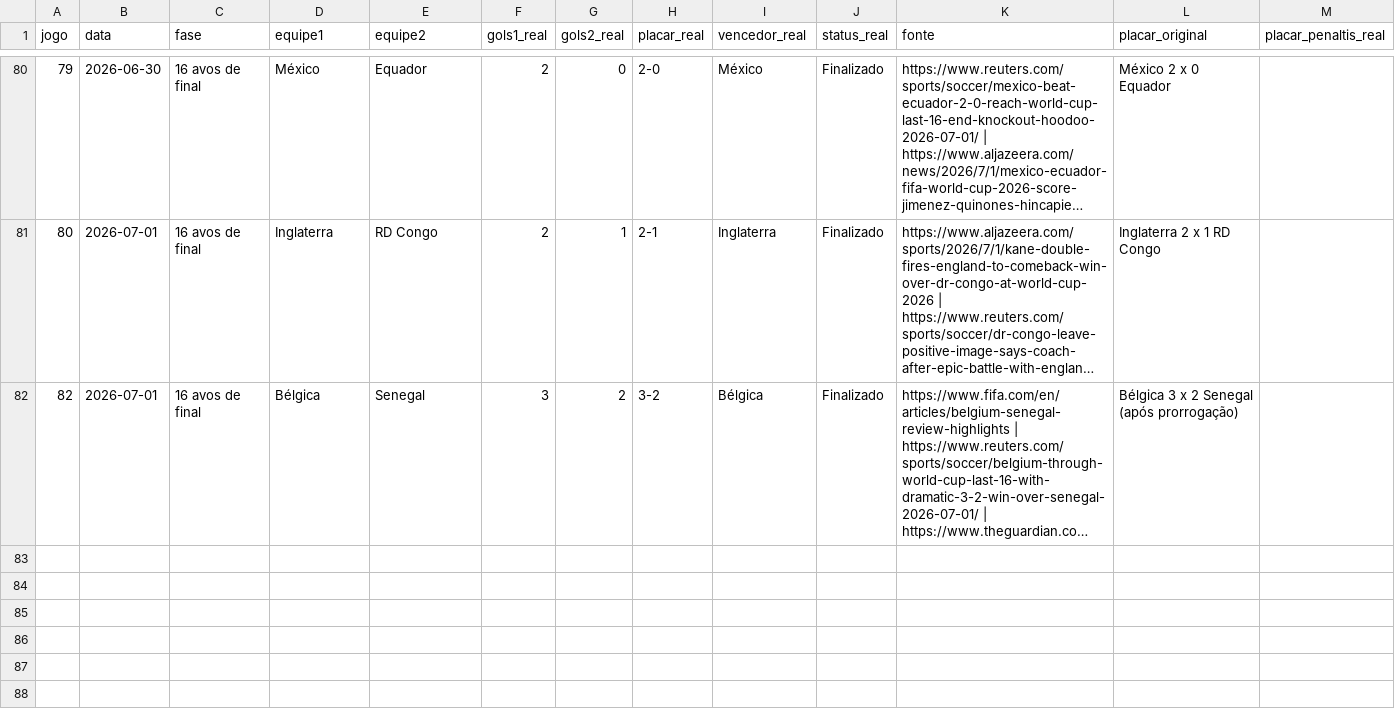
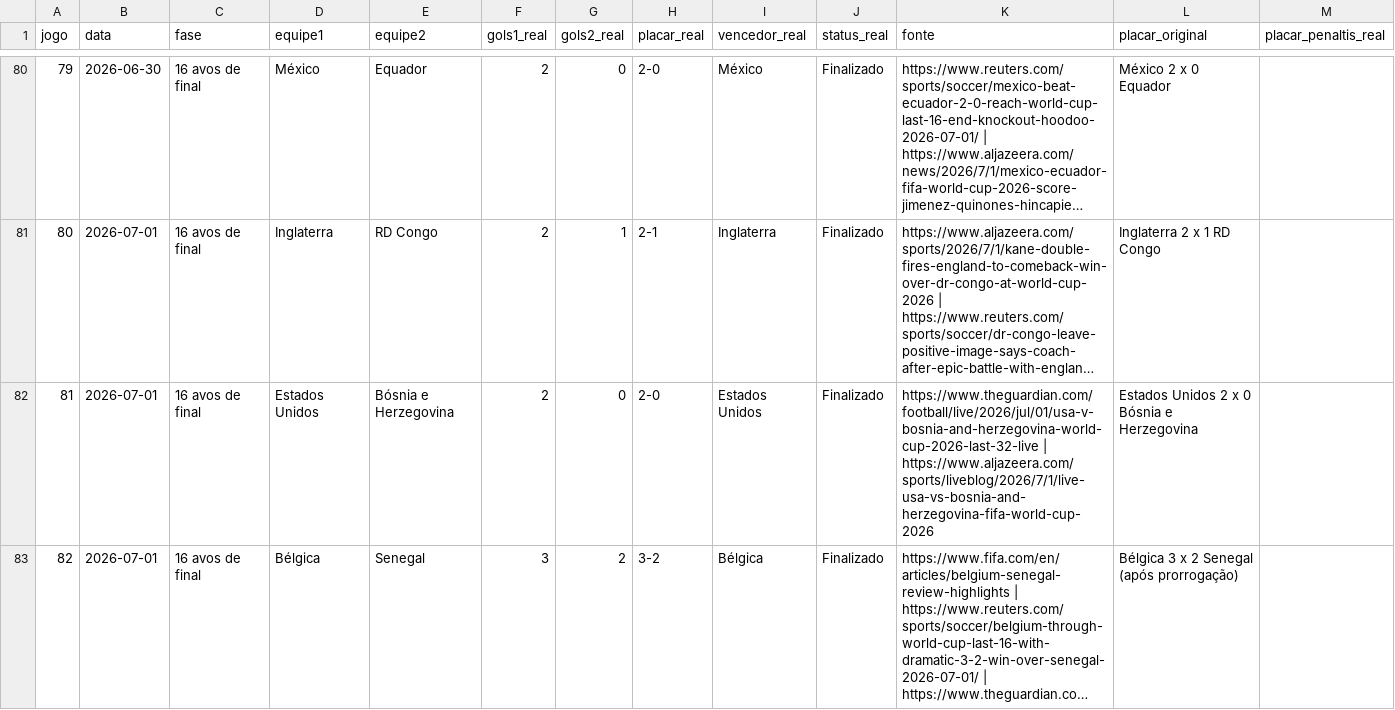
Before and after one commit to Lguirelli/tabela-copa, a CSV file: data/resultados.csv, drawn as a sheet; only a part is shown, gaps mark what is left out; long unchanged cells end in …; rows hold the shown columns only; the diff covers the shown part only; the diff names each change by its address in the sheet, - before the commit and + after, or states it on an @@ line.

```diff
--- a/data/resultados.csv
+++ b/data/resultados.csv
+row 82: 81 | 2026-07-01 | 16 avos de final | Estados Unidos | Bósnia e Herzegovina | 2 | 0 | 2-0 | Estados Unidos | Finalizado | https://www.theguardian.com/football/live/2026/jul/01/usa-v-bosnia-and-herzegovina-world-cup-2026-last-32-live | https://www.aljazeera.com/sports/liveblog/2026/7/1/live-usa-vs-bosnia-and-herzegovina-fifa-world-cup-2026 | Estados Unidos 2 x 0 Bósnia e Herzegovina
```
Also changed, not shown: 6 added rows elsewhere in this file, data/desempenho_jogadores_destaques.csv, data/desempenho_jogo_a_jogo.csv, 12 other files.
